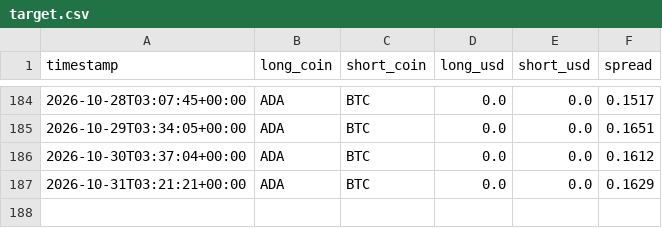
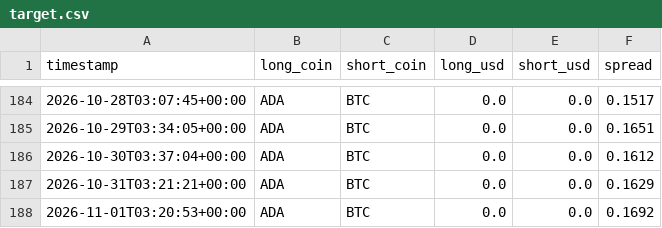
Before and after one commit to nsheng1568/funding-dispersion-trade, a CSV file: data/history/target.csv, drawn as a sheet; only a part is shown, gaps mark what is left out; the diff names each change by its address in the sheet, - before the commit and + after, or states it on an @@ line.

```diff
--- a/data/history/target.csv
+++ b/data/history/target.csv
+row 188: 2026-11-01T03:20:53+00:00 | ADA | BTC | 0.0 | 0.0 | 0.1692
```
Also changed, not shown: data/history/equity.csv, data/history/positions.csv, 1 other file.
